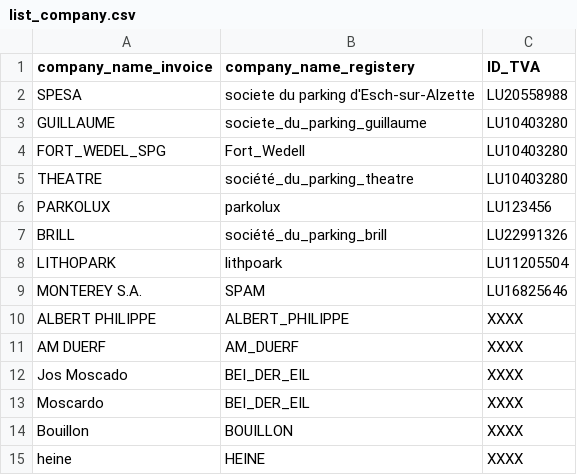
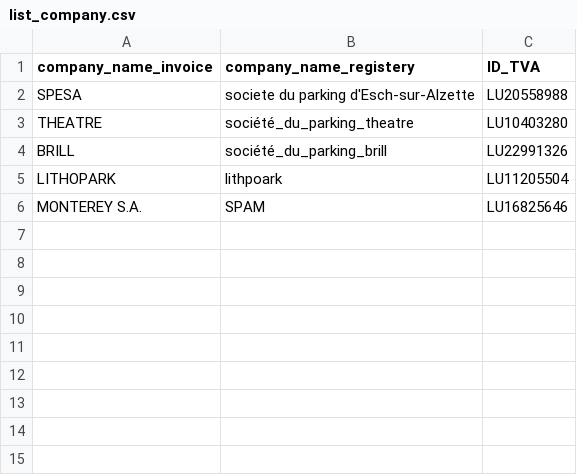
Before and after one commit to hf2503/invoice-ocr-classifier, a CSV file: data/list_company.csv, drawn as a sheet; the diff names each change by its address in the sheet, - before the commit and + after, or states it on an @@ line.

Commit message:
maj data

```diff
--- a/data/list_company.csv
+++ b/data/list_company.csv
-row 3: GUILLAUME | societe_du_parking_guillaume | LU10403280
-row 4: FORT_WEDEL_SPG | Fort_Wedell | LU10403280
-row 6: PARKOLUX | parkolux | LU123456
-row 10: ALBERT PHILIPPE | ALBERT_PHILIPPE | XXXX
-row 11: AM DUERF | AM_DUERF | XXXX
-row 12: Jos Moscado | BEI_DER_EIL | XXXX
-row 13: Moscardo | BEI_DER_EIL | XXXX
-row 14: Bouillon | BOUILLON | XXXX
-row 15: heine | HEINE | XXXX
```
Also changed, not shown: data/list_company_guillaume.csv, data/supplier.csv.
